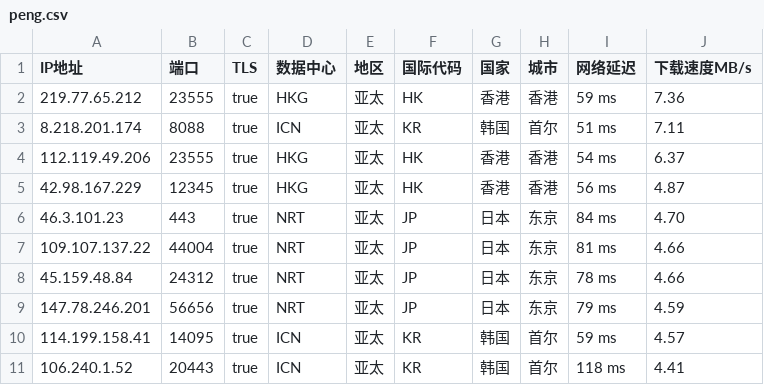
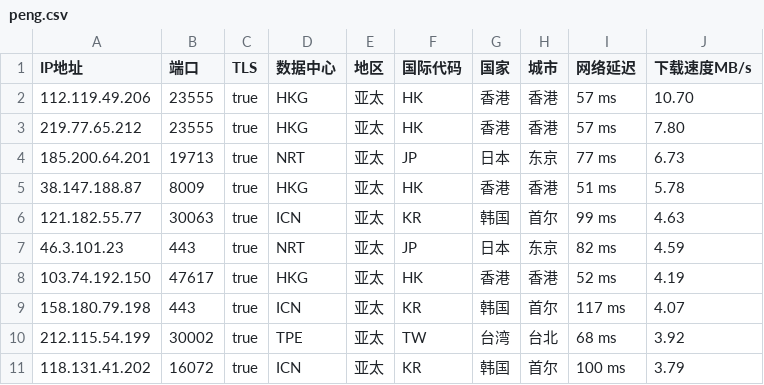
Before and after one commit to CEG1225/peng, a CSV file: peng.csv, drawn as a sheet.

Commit message:
PENG

```diff
--- a/peng.csv
+++ b/peng.csv
@@ -1,11 +1,11 @@
 IP地址,端口,TLS,数据中心,地区,国际代码,国家,城市,网络延迟,下载速度MB/s
-219.77.65.212,23555,true,HKG,亚太,HK,香港,香港,59 ms,7.36
-8.218.201.174,8088,true,ICN,亚太,KR,韩国,首尔,51 ms,7.11
-112.119.49.206,23555,true,HKG,亚太,HK,香港,香港,54 ms,6.37
-42.98.167.229,12345,true,HKG,亚太,HK,香港,香港,56 ms,4.87
-46.3.101.23,443,true,NRT,亚太,JP,日本,东京,84 ms,4.70
-109.107.137.22,44004,true,NRT,亚太,JP,日本,东京,81 ms,4.66
-45.159.48.84,24312,true,NRT,亚太,JP,日本,东京,78 ms,4.66
-147.78.246.201,56656,true,NRT,亚太,JP,日本,东京,79 ms,4.59
-114.199.158.41,14095,true,ICN,亚太,KR,韩国,首尔,59 ms,4.57
-106.240.1.52,20443,true,ICN,亚太,KR,韩国,首尔,118 ms,4.41
+112.119.49.206,23555,true,HKG,亚太,HK,香港,香港,57 ms,10.70
+219.77.65.212,23555,true,HKG,亚太,HK,香港,香港,57 ms,7.80
+185.200.64.201,19713,true,NRT,亚太,JP,日本,东京,77 ms,6.73
+38.147.188.87,8009,true,HKG,亚太,HK,香港,香港,51 ms,5.78
+121.182.55.77,30063,true,ICN,亚太,KR,韩国,首尔,99 ms,4.63
+46.3.101.23,443,true,NRT,亚太,JP,日本,东京,82 ms,4.59
+103.74.192.150,47617,true,HKG,亚太,HK,香港,香港,52 ms,4.19
+158.180.79.198,443,true,ICN,亚太,KR,韩国,首尔,117 ms,4.07
+212.115.54.199,30002,true,TPE,亚太,TW,台湾,台北,68 ms,3.92
+118.131.41.202,16072,true,ICN,亚太,KR,韩国,首尔,100 ms,3.79
```
Also changed, not shown: 2 other files.
